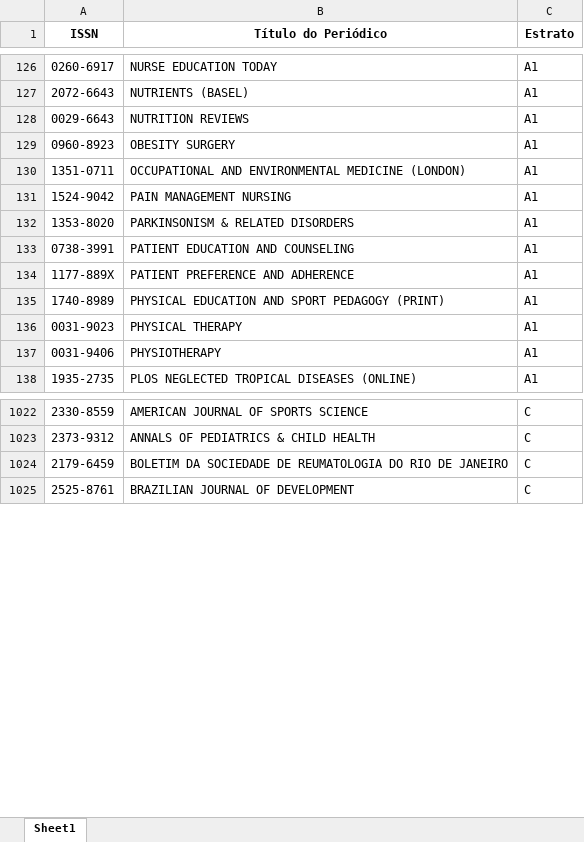
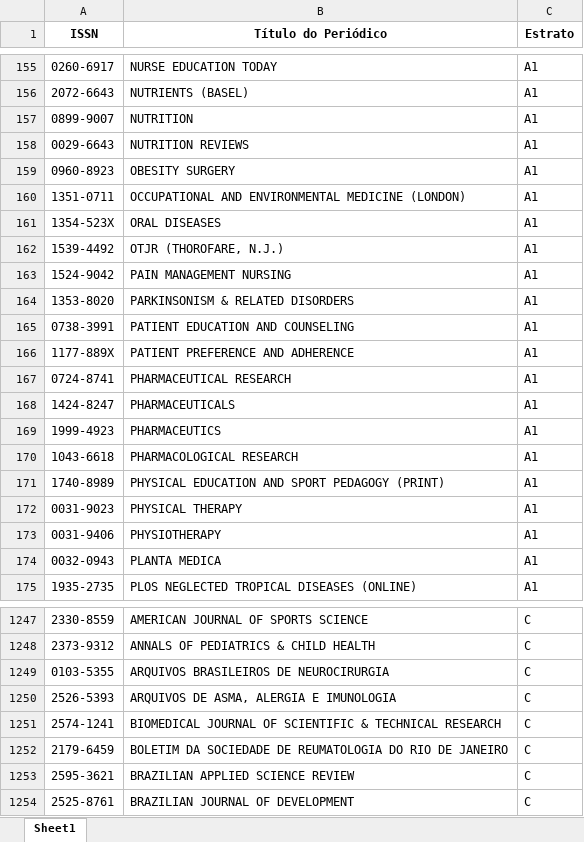
Before and after one commit to ppgcr-unisuam/observatoriocr, an Excel workbook: docs/Metrics/Qualis/WebQualis_Compilada_2021.xlsx, sheet Sheet1, drawn as a sheet; only a part is shown, gaps mark what is left out; values as stored, in another font and other column widths than the file's, no borders; the diff covers the shown part only; the diff names each change by its address in the sheet, - before the commit and + after, or states it on an @@ line.

```diff
--- a/docs/Metrics/Qualis/WebQualis_Compilada_2021.xlsx (sheet Sheet1)
+++ b/docs/Metrics/Qualis/WebQualis_Compilada_2021.xlsx (sheet Sheet1)
+row 157: 0899-9007 | NUTRITION | A1
+row 161: 1354-523X | ORAL DISEASES | A1
+row 162: 1539-4492 | OTJR (THOROFARE, N.J.) | A1
+row 167: 0724-8741 | PHARMACEUTICAL RESEARCH | A1
+row 168: 1424-8247 | PHARMACEUTICALS | A1
+row 169: 1999-4923 | PHARMACEUTICS | A1
+row 170: 1043-6618 | PHARMACOLOGICAL RESEARCH | A1
+row 174: 0032-0943 | PLANTA MEDICA | A1
+row 1249: 0103-5355 | ARQUIVOS BRASILEIROS DE NEUROCIRURGIA | C
+row 1250: 2526-5393 | ARQUIVOS DE ASMA, ALERGIA E IMUNOLOGIA | C
+row 1251: 2574-1241 | BIOMEDICAL JOURNAL OF SCIENTIFIC & TECHNICAL RESEARCH | C
+row 1253: 2595-3621 | BRAZILIAN APPLIED SCIENCE REVIEW | C
```
Also changed, not shown: 226 added rows elsewhere in this sheet, Metrics/Qualis/WebQualis_Compilada_2021.xlsx, 13 other files.
